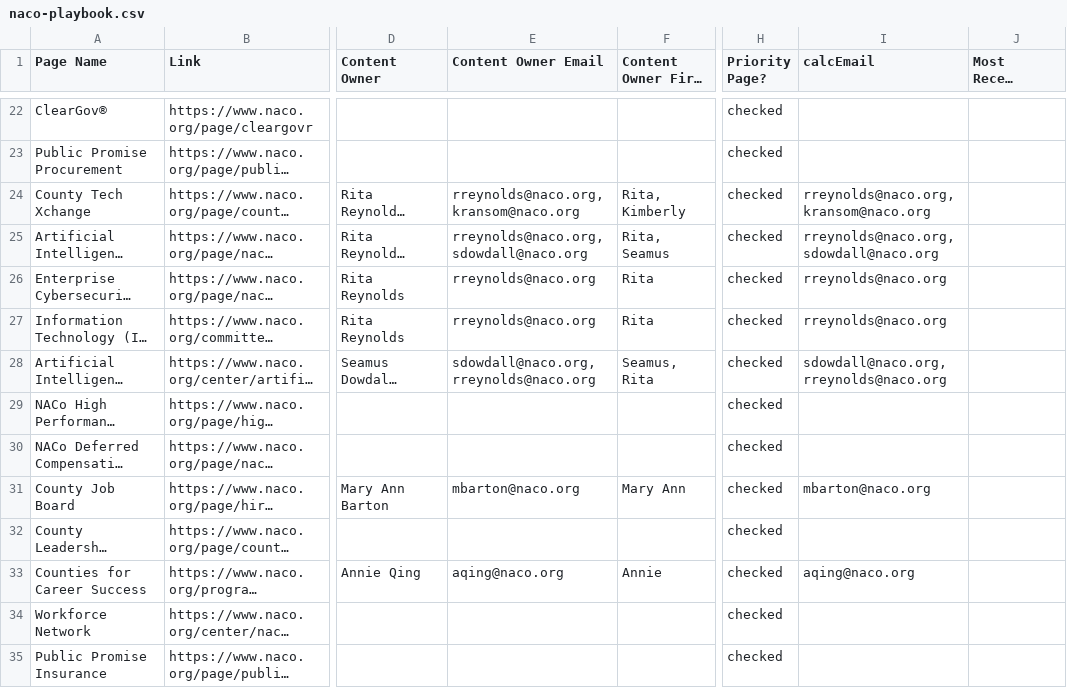
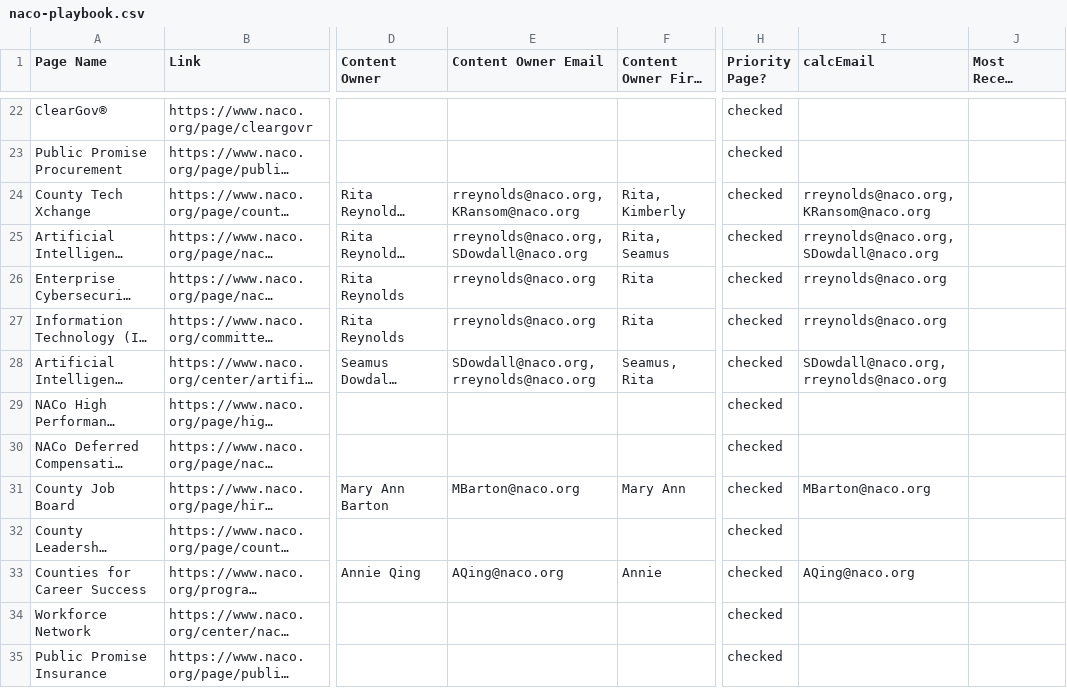
Before and after one commit to NACoDigTeam/naco-tables, a CSV file: naco-playbook.csv, drawn as a sheet; only a part is shown, gaps mark what is left out; long unchanged cells end in …; the diff covers the shown part only; the diff names each change by its address in the sheet, - before the commit and + after, or states it on an @@ line.

```diff
--- a/naco-playbook.csv
+++ b/naco-playbook.csv
-E24 (Content Owner Email): rreynolds@naco.org, kransom@naco.org
+E24 (Content Owner Email): rreynolds@naco.org, KRansom@naco.org
-I24 (calcEmail): rreynolds@naco.org, kransom@naco.org
+I24 (calcEmail): rreynolds@naco.org, KRansom@naco.org
-E25 (Content Owner Email): rreynolds@naco.org, sdowdall@naco.org
+E25 (Content Owner Email): rreynolds@naco.org, SDowdall@naco.org
-I25 (calcEmail): rreynolds@naco.org, sdowdall@naco.org
+I25 (calcEmail): rreynolds@naco.org, SDowdall@naco.org
-E28 (Content Owner Email): sdowdall@naco.org, rreynolds@naco.org
+E28 (Content Owner Email): SDowdall@naco.org, rreynolds@naco.org
-I28 (calcEmail): sdowdall@naco.org, rreynolds@naco.org
+I28 (calcEmail): SDowdall@naco.org, rreynolds@naco.org
-E31 (Content Owner Email): mbarton@naco.org
+E31 (Content Owner Email): MBarton@naco.org
-I31 (calcEmail): mbarton@naco.org
+I31 (calcEmail): MBarton@naco.org
-E33 (Content Owner Email): aqing@naco.org
+E33 (Content Owner Email): AQing@naco.org
-I33 (calcEmail): aqing@naco.org
+I33 (calcEmail): AQing@naco.org
```
Also changed, not shown: 50 edited cells elsewhere in this file.
